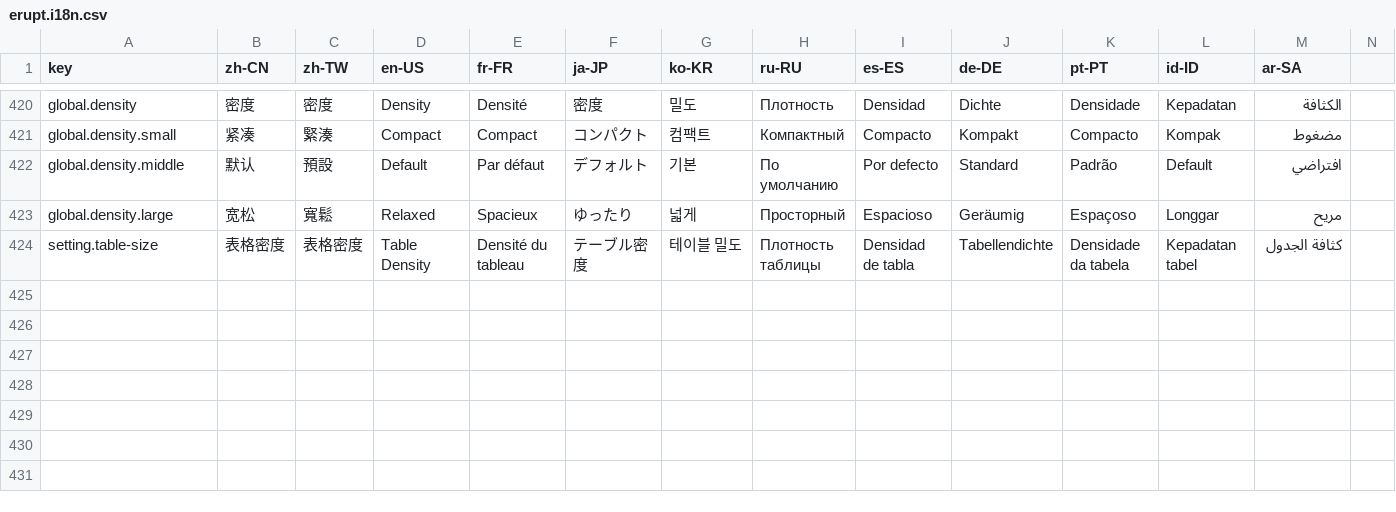
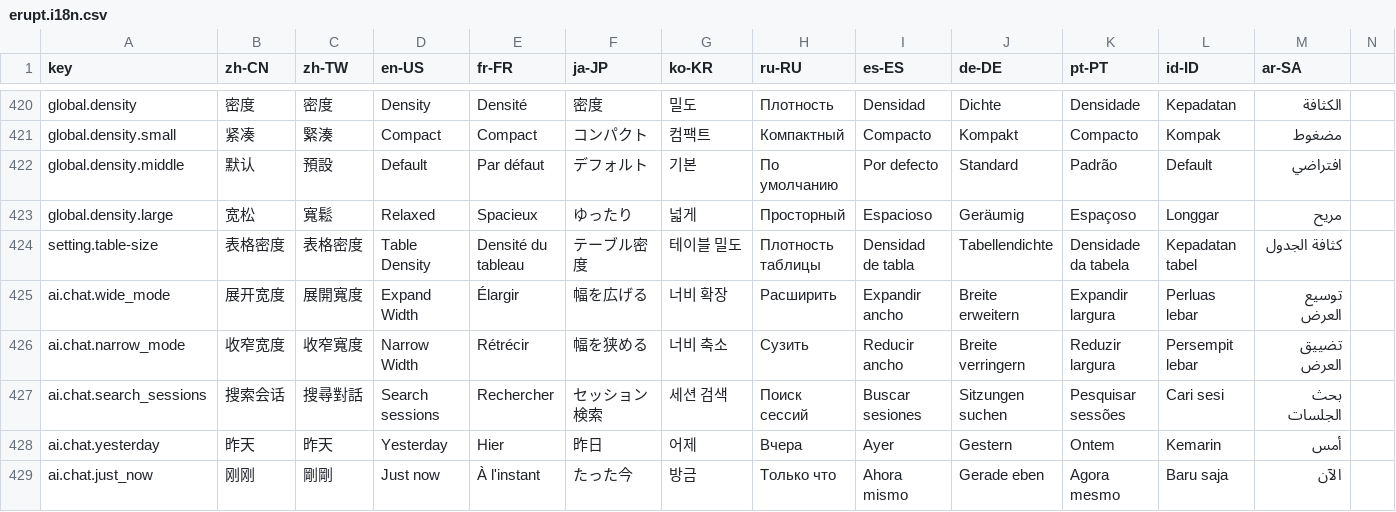
Before and after one commit to erupts/erupt-web, a CSV file: src/erupt.i18n.csv, drawn as a sheet; only a part is shown, gaps mark what is left out; the diff names each change by its address in the sheet, - before the commit and + after, or states it on an @@ line.

Commit message:
feat: add session search and input history navigation for ai-chat
- Implemented session search functionality with real-time filtering of chat sessions.
- Added input history navigation using arrow keys (up/down) in the message input area.
- Updated time formatting with support for "just now" and "yesterday" translations.
- Adjusted styles for search bar, bubble time, and input area for better usability.

```diff
--- a/src/erupt.i18n.csv
+++ b/src/erupt.i18n.csv
+row 425: ai.chat.wide_mode | 展开宽度 | 展開寬度 | Expand Width | Élargir | 幅を広げる | 너비 확장 | Расширить | Expandir ancho | Breite erweitern | Expandir largura | Perluas lebar | توسيع العرض
+row 426: ai.chat.narrow_mode | 收窄宽度 | 收窄寬度 | Narrow Width | Rétrécir | 幅を狭める | 너비 축소 | Сузить | Reducir ancho | Breite verringern | Reduzir largura | Persempit lebar | تضييق العرض
+row 427: ai.chat.search_sessions | 搜索会话 | 搜尋對話 | Search sessions | Rechercher | セッション検索 | 세션 검색 | Поиск сессий | Buscar sesiones | Sitzungen suchen | Pesquisar sessões | Cari sesi | بحث الجلسات
+row 428: ai.chat.yesterday | 昨天 | 昨天 | Yesterday | Hier | 昨日 | 어제 | Вчера | Ayer | Gestern | Ontem | Kemarin | أمس
+row 429: ai.chat.just_now | 刚刚 | 剛剛 | Just now | À l'instant | たった今 | 방금 | Только что | Ahora mismo | Gerade eben | Agora mesmo | Baru saja | الآن
```
Also changed, not shown: 4 other files.
